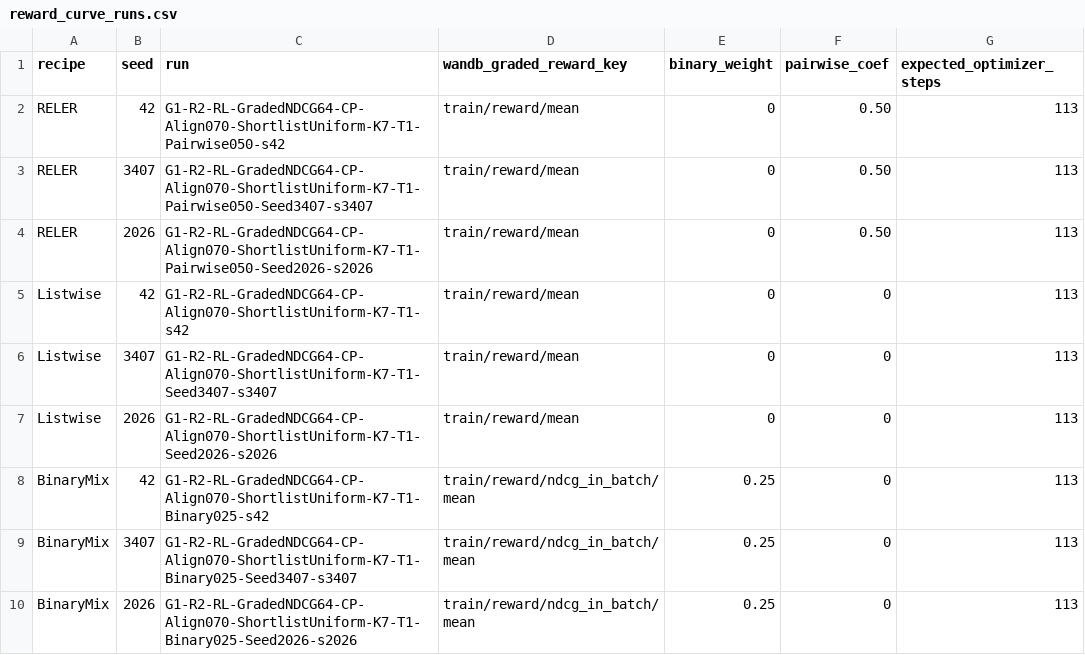
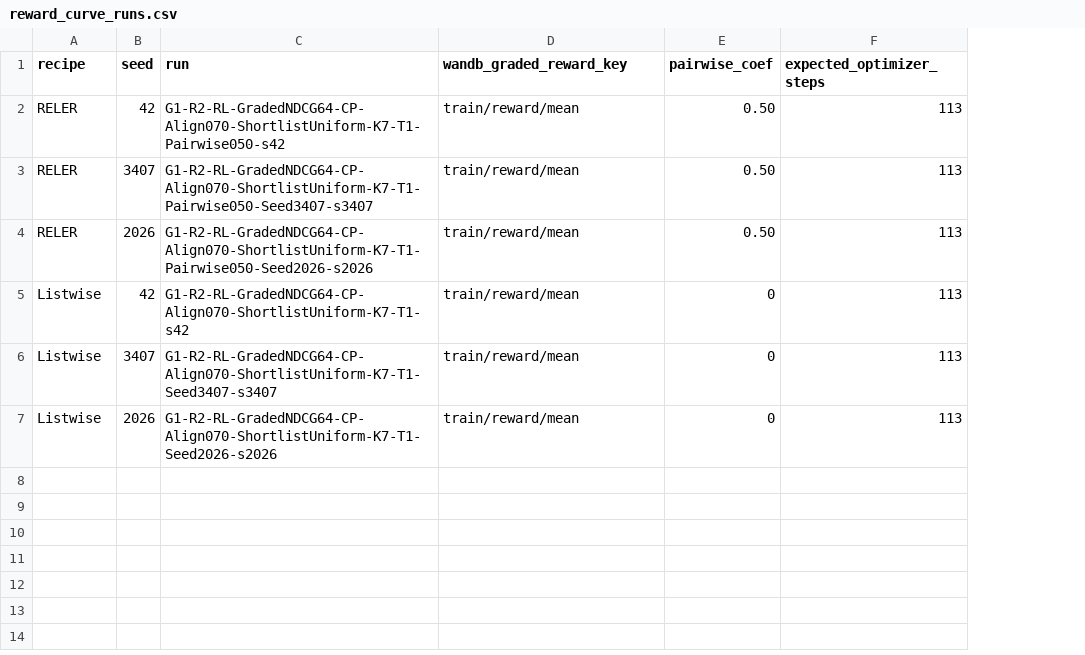
Before and after one commit to liuqi6777/E2Rank, a CSV file: paper/analysis/reward_curve_runs.csv, drawn as a sheet; the diff names each change by its address in the sheet, - before the commit and + after, or states it on an @@ line.

Commit message:
Align paper analysis plans with streamlined baselines

```diff
--- a/paper/analysis/reward_curve_runs.csv
+++ b/paper/analysis/reward_curve_runs.csv
-column E (binary_weight), rows 2-7: all 0
-row 8: BinaryMix | 42 | G1-R2-RL-GradedNDCG64-CP-Align070-ShortlistUniform-K7-T1-Binary025-s42 | train/reward/ndcg_in_batch/mean | 0.25 | 0 | 113
-row 9: BinaryMix | 3407 | G1-R2-RL-GradedNDCG64-CP-Align070-ShortlistUniform-K7-T1-Binary025-Seed3407-s3407 | train/reward/ndcg_in_batch/mean | 0.25 | 0 | 113
-row 10: BinaryMix | 2026 | G1-R2-RL-GradedNDCG64-CP-Align070-ShortlistUniform-K7-T1-Binary025-Seed2026-s2026 | train/reward/ndcg_in_batch/mean | 0.25 | 0 | 113
```
Also changed, not shown: 3 other files.
